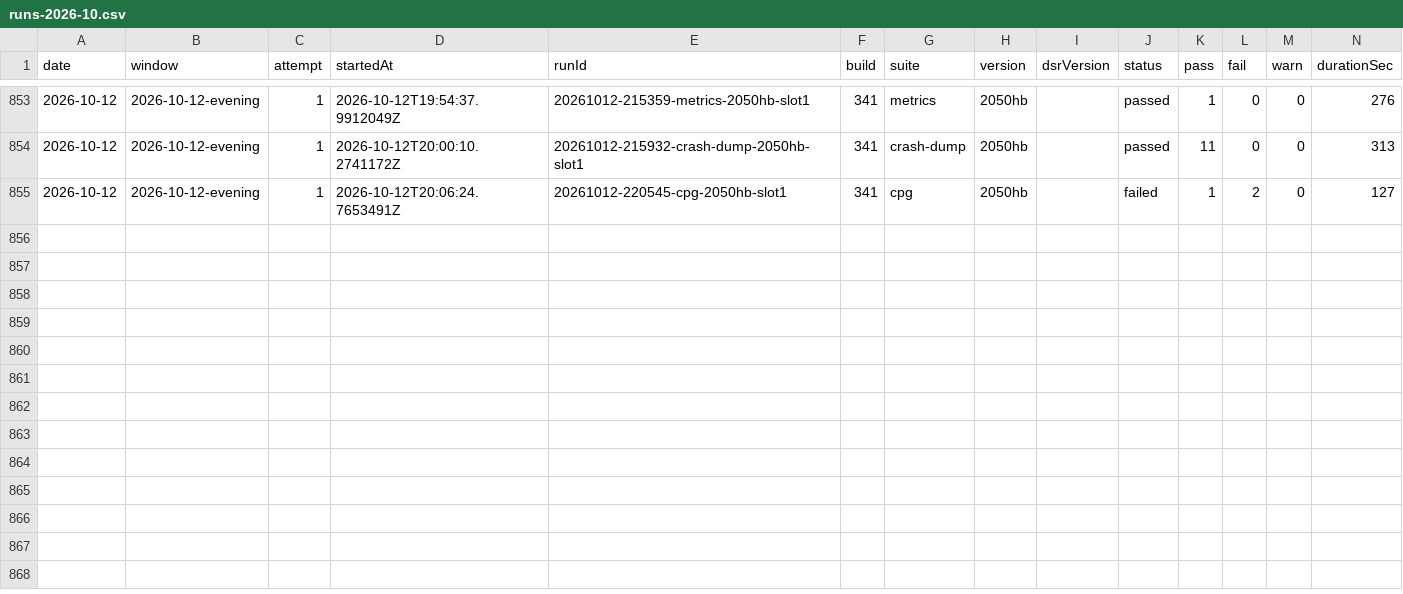
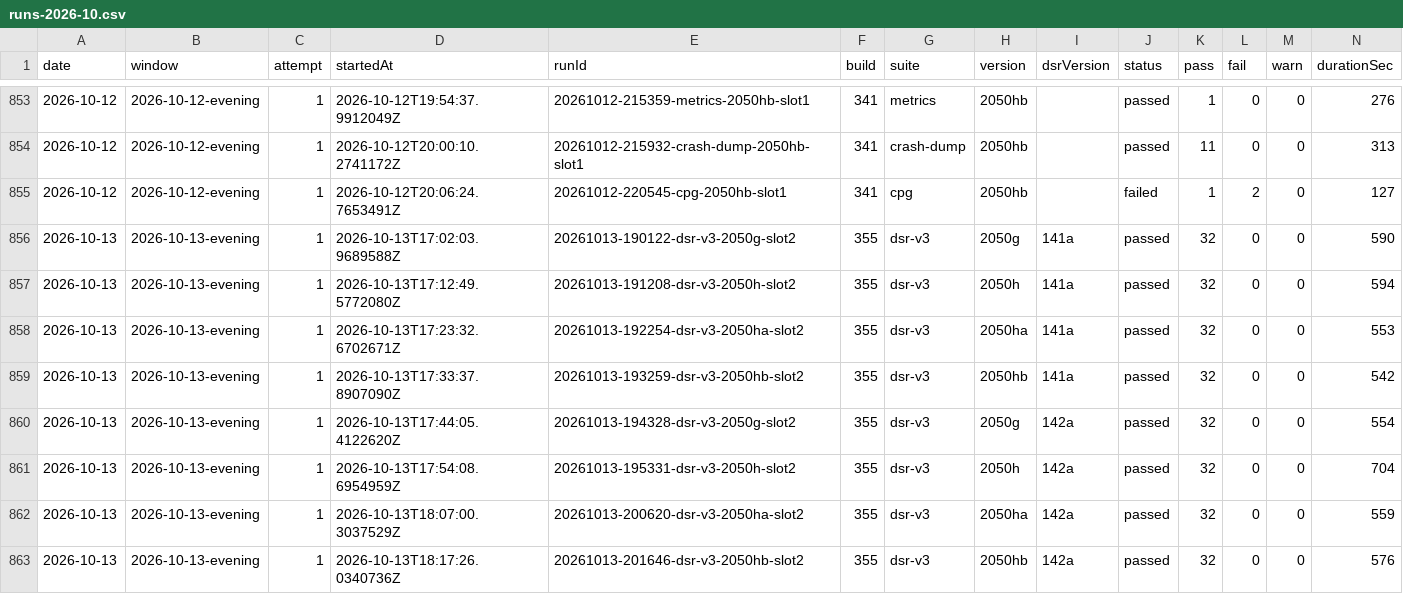
Before and after one commit to FastCorporatoin/report, a CSV file: kpi/runs-2026-10.csv, drawn as a sheet; only a part is shown, gaps mark what is left out.

Commit message:
AQA KPI 2026-10-13-evening

```diff
--- a/kpi/runs-2026-10.csv
+++ b/kpi/runs-2026-10.csv
@@ -855 +855,9 @@ date,window,attempt,startedAt,runId,build,suite,version,dsrVersion,status,pass,f
 2026-10-12,2026-10-12-evening,1,2026-10-12T20:06:24.7653491Z,20261012-220545-cpg-2050hb-slot1,341,cpg,2050hb,,failed,1,2,0,127
+2026-10-13,2026-10-13-evening,1,2026-10-13T17:02:03.9689588Z,20261013-190122-dsr-v3-2050g-slot2,355,dsr-v3,2050g,141a,passed,32,0,0,590
+2026-10-13,2026-10-13-evening,1,2026-10-13T17:12:49.5772080Z,20261013-191208-dsr-v3-2050h-slot2,355,dsr-v3,2050h,141a,passed,32,0,0,594
+2026-10-13,2026-10-13-evening,1,2026-10-13T17:23:32.6702671Z,20261013-192254-dsr-v3-2050ha-slot2,355,dsr-v3,2050ha,141a,passed,32,0,0,553
+2026-10-13,2026-10-13-evening,1,2026-10-13T17:33:37.8907090Z,20261013-193259-dsr-v3-2050hb-slot2,355,dsr-v3,2050hb,141a,passed,32,0,0,542
+2026-10-13,2026-10-13-evening,1,2026-10-13T17:44:05.4122620Z,20261013-194328-dsr-v3-2050g-slot2,355,dsr-v3,2050g,142a,passed,32,0,0,554
+2026-10-13,2026-10-13-evening,1,2026-10-13T17:54:08.6954959Z,20261013-195331-dsr-v3-2050h-slot2,355,dsr-v3,2050h,142a,passed,32,0,0,704
+2026-10-13,2026-10-13-evening,1,2026-10-13T18:07:00.3037529Z,20261013-200620-dsr-v3-2050ha-slot2,355,dsr-v3,2050ha,142a,passed,32,0,0,559
+2026-10-13,2026-10-13-evening,1,2026-10-13T18:17:26.0340736Z,20261013-201646-dsr-v3-2050hb-slot2,355,dsr-v3,2050hb,142a,passed,32,0,0,576
```
Also changed, not shown: 7 other files.
